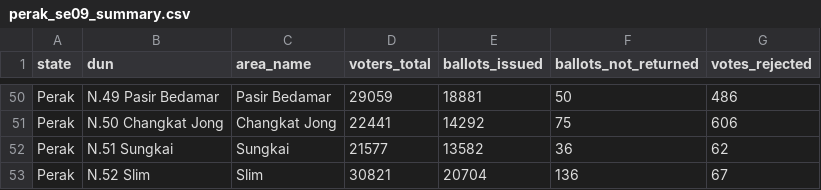
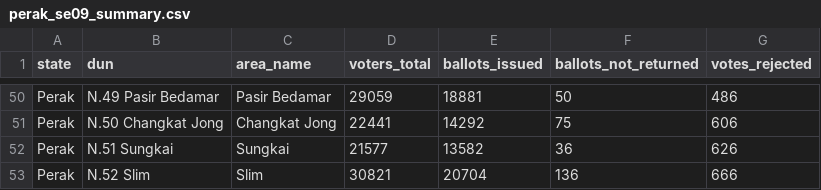
Before and after one commit to Thevesh/paper-meco-results, a CSV file: src-data/state/perak_se09_summary.csv, drawn as a sheet; only a part is shown, gaps mark what is left out.

```diff
--- a/src-data/state/perak_se09_summary.csv
+++ b/src-data/state/perak_se09_summary.csv
@@ -51,3 +51,3 @@ Perak,N.49 Pasir Bedamar,Pasir Bedamar,29059,18881,50,486
 Perak,N.50 Changkat Jong,Changkat Jong,22441,14292,75,606
-Perak,N.51 Sungkai,Sungkai,21577,13582,36,62
-Perak,N.52 Slim,Slim,30821,20704,136,67
+Perak,N.51 Sungkai,Sungkai,21577,13582,36,626
+Perak,N.52 Slim,Slim,30821,20704,136,666
```
Also changed, not shown: src-data/candidates_master.csv, src-data/state/sabah_se07_summary.csv, 53 other files.
